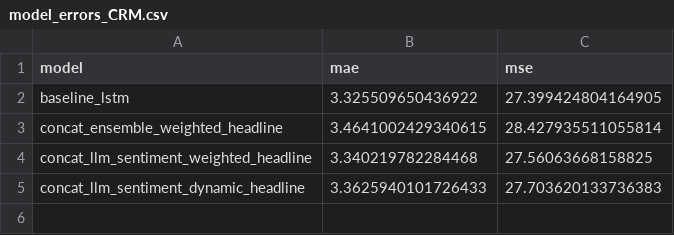
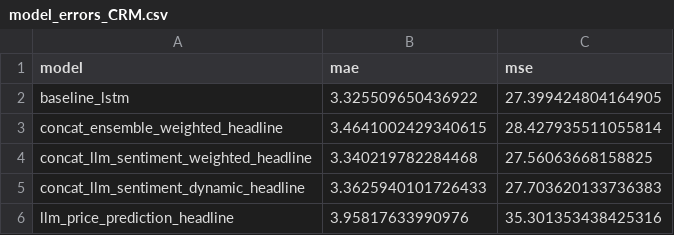
Before and after one commit to xavsant/multimodal_stockprice_prediction, a CSV file: data/model_results/model_errors_CRM.csv, drawn as a sheet; the diff names each change by its address in the sheet, - before the commit and + after, or states it on an @@ line.

```diff
--- a/data/model_results/model_errors_CRM.csv
+++ b/data/model_results/model_errors_CRM.csv
+row 6: llm_price_prediction_headline | 3.95817633990976 | 35.301353438425316
```
Also changed, not shown: data/model_results/model_errors_AAPL.csv, data/model_results/model_errors_AMZN.csv, 11 other files.
